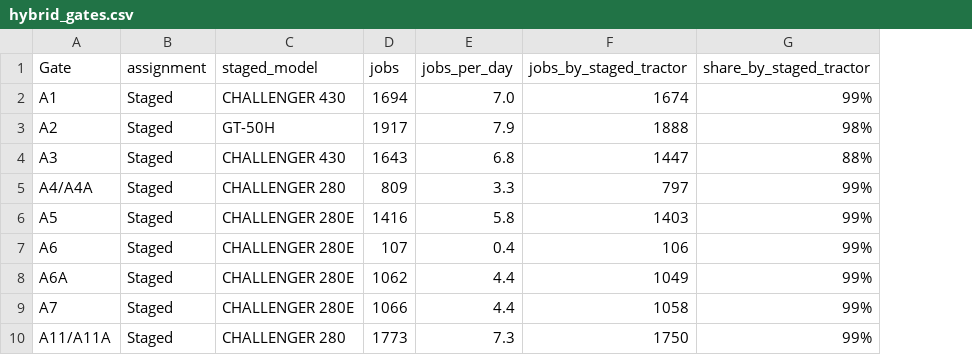
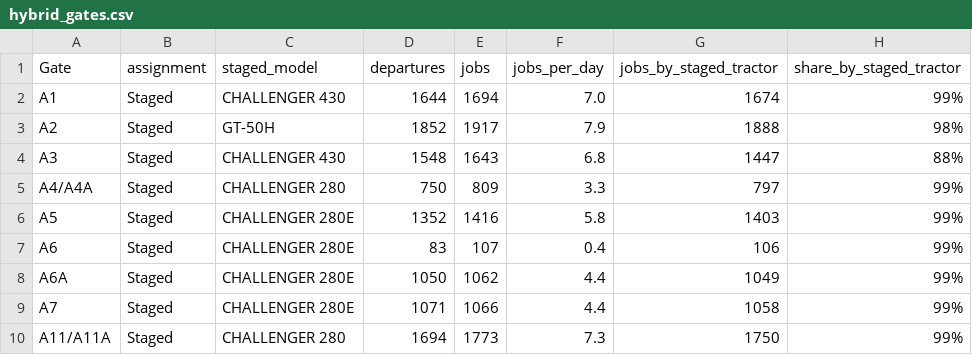
Before and after one commit to jake-hite/GSE_analysis, a CSV file: data/hybrid_gates.csv, drawn as a sheet; only a part is shown; the diff names each change by its address in the sheet, - before the commit and + after, or states it on an @@ line.

```diff
--- a/data/hybrid_gates.csv
+++ b/data/hybrid_gates.csv
+column D (departures), rows 2-10: 1644 | 1852 | 1548 | 750 | 1352 | 83 | 1050 | 1071 | 1694
```
Also changed, not shown: 2 other files.
